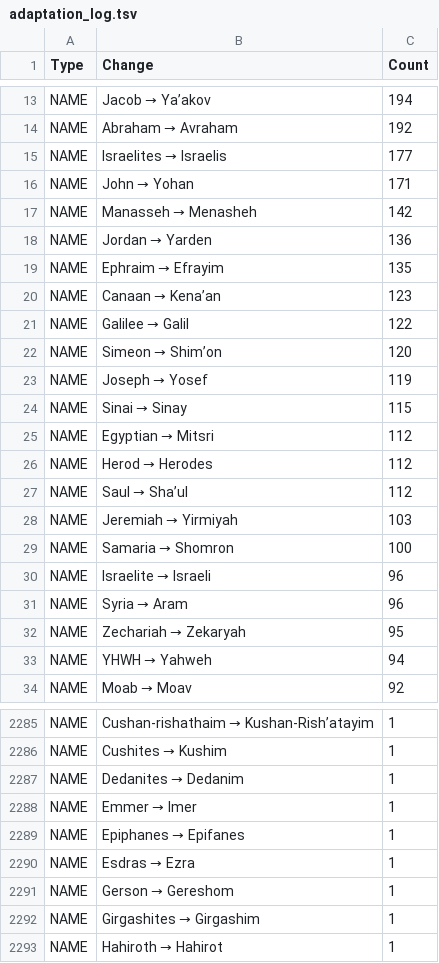
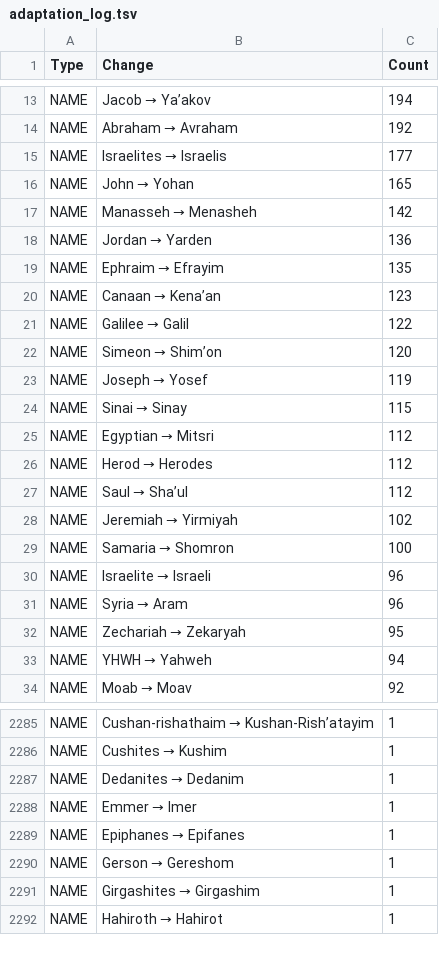
Before and after one commit to Freely-Given-org/OET_ubs-open-license, a TSV file: adaptation_log.tsv, drawn as a sheet; only a part is shown, gaps mark what is left out; the diff covers the shown part only.

```diff
--- a/adaptation_log.tsv
+++ b/adaptation_log.tsv
@@ -15,3 +15,3 @@ NAME	Abraham → Avraham	192
 NAME	Israelites → Israelis	177
-NAME	John → Yohan	171
+NAME	John → Yohan	165
 NAME	Manasseh → Menasheh	142
@@ -27,3 +27,3 @@ NAME	Herod → Herodes	112
 NAME	Saul → Sha’ul	112
-NAME	Jeremiah → Yirmiyah	103
+NAME	Jeremiah → Yirmiyah	102
 NAME	Samaria → Shomron	100
@@ -2289,3 +2289,2 @@ NAME	Emmer → Imer	1
 NAME	Epiphanes → Epifanes	1
-NAME	Esdras → Ezra	1
 NAME	Gerson → Gereshom	1
```
Also changed, not shown: 5 added rows and 5 removed rows elsewhere in this file, 10 other files.
